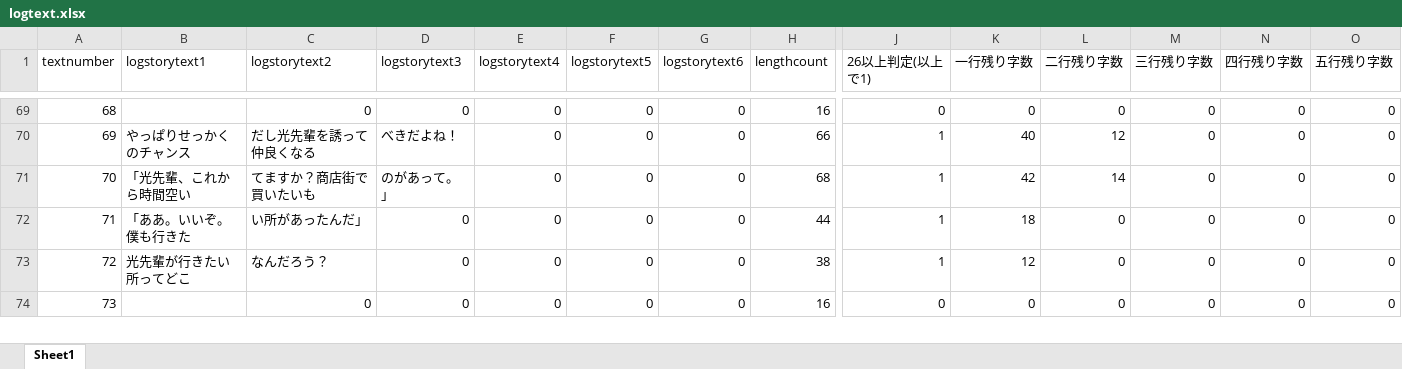
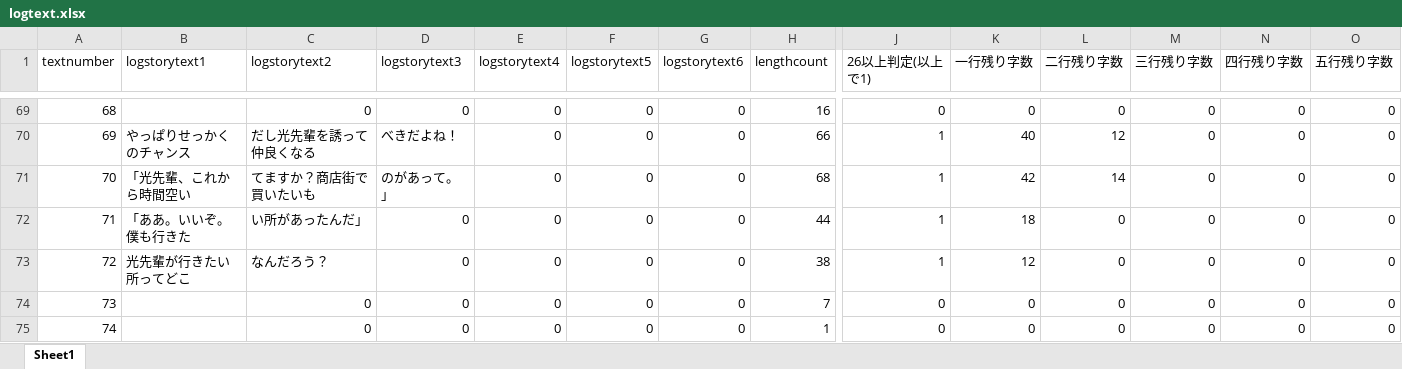
Before and after one commit to medai147/OG-3, an Excel workbook: OG3/Assets/Scenes/Scripts/logtext.xlsx, sheet Sheet1, drawn as a sheet; only a part is shown, gaps mark what is left out; values as stored, in another font and other column widths than the file's, no borders; rows hold the shown columns only; the diff covers the shown part only; the diff names each change by its address in the sheet, - before the commit and + after, or states it on an @@ line.

```diff
--- a/OG3/Assets/Scenes/Scripts/logtext.xlsx (sheet Sheet1)
+++ b/OG3/Assets/Scenes/Scripts/logtext.xlsx (sheet Sheet1)
-H74 (lengthcount): 16
+H74 (lengthcount): 7
+row 75: 74 |  | 0 | 0 | 0 | 0 | 0 | 1 | 0 | 0 | 0 | 0 | 0 | 0
```
Also changed, not shown: 117 added rows, 1 removed row, 45 edited cells and row numbers in column A elsewhere in this sheet, formulas that keep their value, 8 other files.
